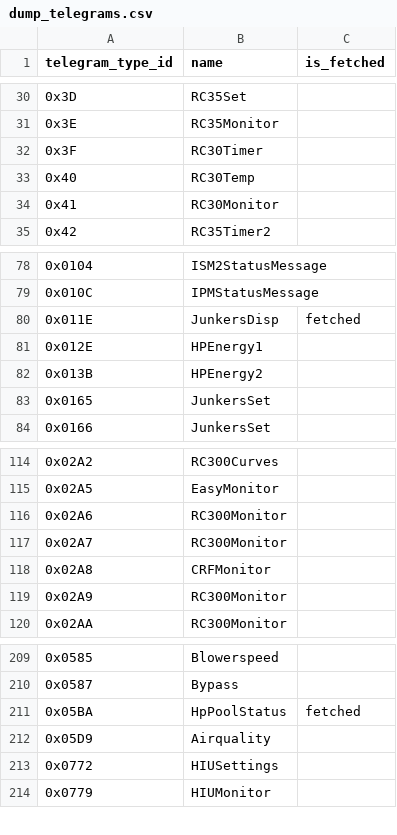
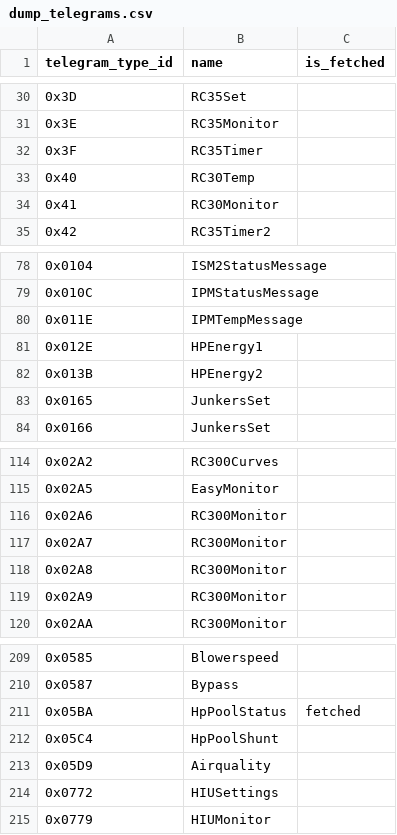
Before and after one commit to emsesp/EMS-ESP32, a CSV file: docs/dump_telegrams.csv, drawn as a sheet; only a part is shown, gaps mark what is left out.

```diff
--- a/docs/dump_telegrams.csv
+++ b/docs/dump_telegrams.csv
@@ -31,3 +31,3 @@ telegram_type_id,name,is_fetched
 0x3E,RC35Monitor,
-0x3F,RC30Timer,
+0x3F,RC35Timer,
 0x40,RC30Temp,
@@ -79,3 +79,3 @@ telegram_type_id,name,is_fetched
 0x010C,IPMStatusMessage,
-0x011E,JunkersDisp,fetched
+0x011E,IPMTempMessage,
 0x012E,HPEnergy1,
@@ -117,3 +117,3 @@ telegram_type_id,name,is_fetched
 0x02A7,RC300Monitor,
-0x02A8,CRFMonitor,
+0x02A8,RC300Monitor,
 0x02A9,RC300Monitor,
@@ -211,2 +211,3 @@ telegram_type_id,name,is_fetched
 0x05BA,HpPoolStatus,fetched
+0x05C4,HpPoolShunt,
 0x05D9,Airquality,
```
Also changed, not shown: docs/dump_entities.csv, 2 other files.
